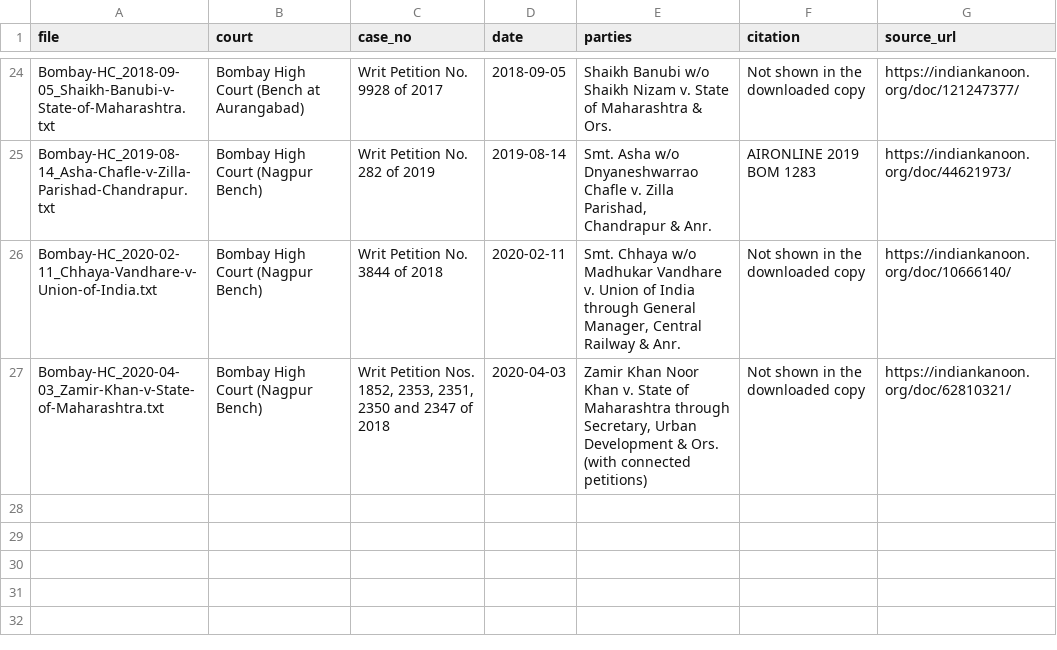
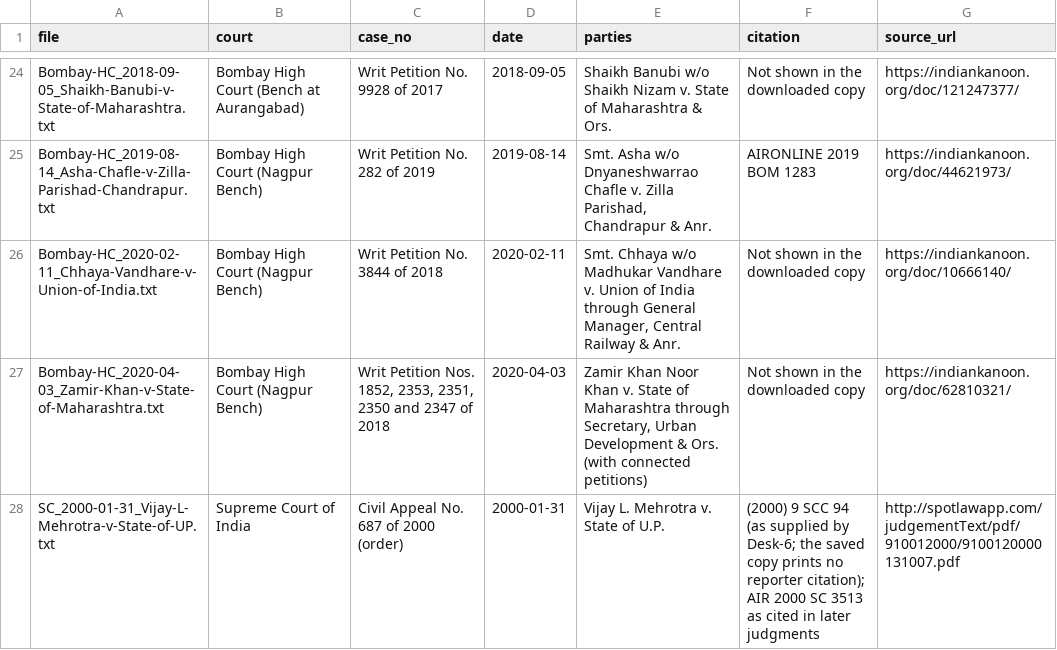
Before and after one commit to abhishekwasu-hue/law-judiciary-service-rules, a TSV file: pdf/judgments-service/A-pension/INDEX.tsv, drawn as a sheet; only a part is shown, gaps mark what is left out.

```diff
--- a/pdf/judgments-service/A-pension/INDEX.tsv
+++ b/pdf/judgments-service/A-pension/INDEX.tsv
@@ -27 +27,2 @@ Bombay-HC_2020-02-11_Chhaya-Vandhare-v-Union-of-India.txt	Bombay High Court (Nag
 Bombay-HC_2020-04-03_Zamir-Khan-v-State-of-Maharashtra.txt	Bombay High Court (Nagpur Bench)	Writ Petition Nos. 1852, 2353, 2351, 2350 and 2347 of 2018	2020-04-03	Zamir Khan Noor Khan v. State of Maharashtra through Secretary, Urban Development & Ors. (with connected petitions)	Not shown in the downloaded copy	https://indiankanoon.org/doc/62810321/
+SC_2000-01-31_Vijay-L-Mehrotra-v-State-of-UP.txt	Supreme Court of India	Civil Appeal No. 687 of 2000 (order)	2000-01-31	Vijay L. Mehrotra v. State of U.P.	(2000) 9 SCC 94 (as supplied by Desk-6; the saved copy prints no reporter citation); AIR 2000 SC 3513 as cited in later judgments	http://spotlawapp.com/judgementText/pdf/910012000/9100120000131007.pdf
```
Also changed, not shown: pdf/judgments-service/B-pay-promotion/INDEX.tsv, 6 other files.
